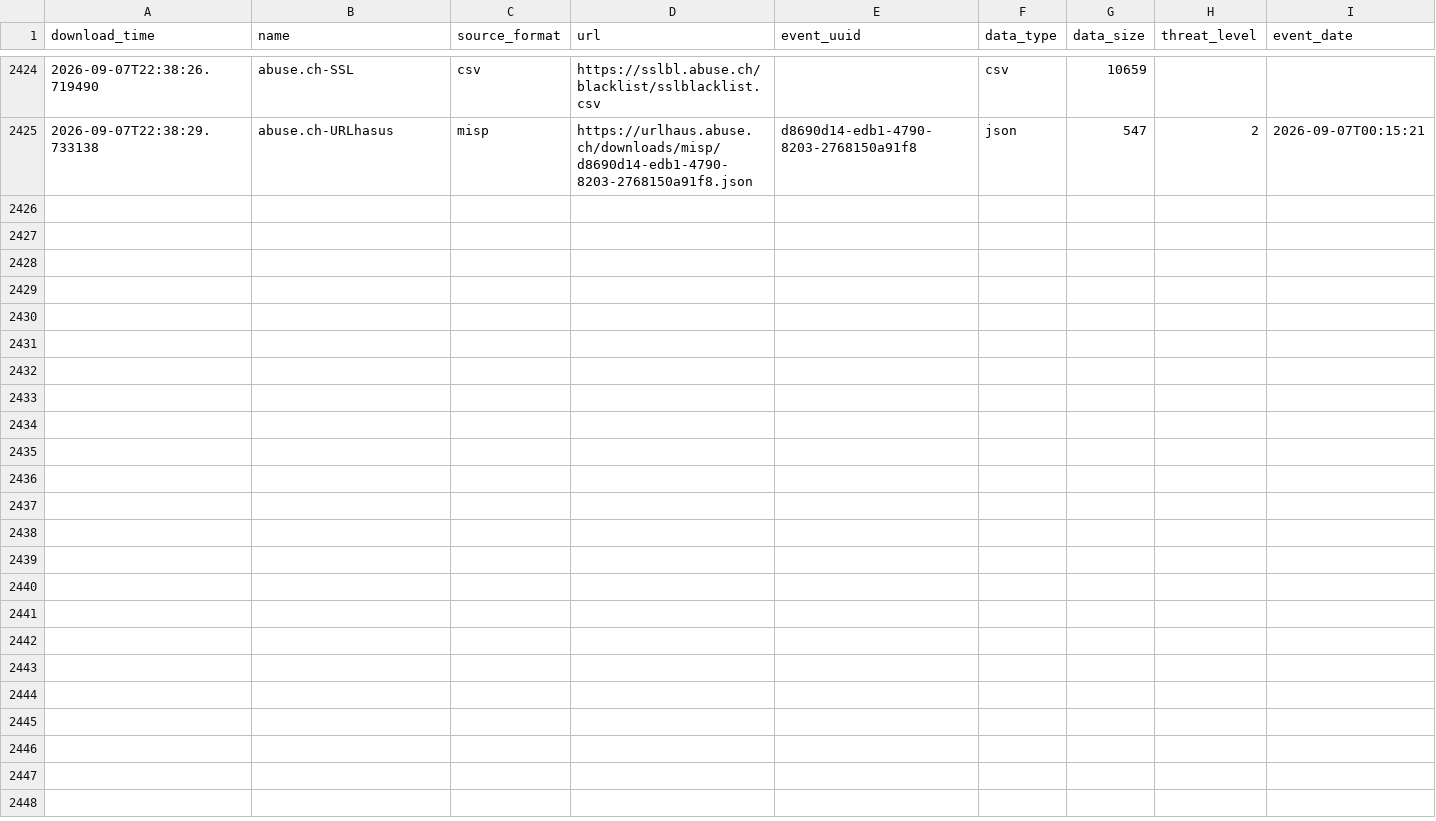
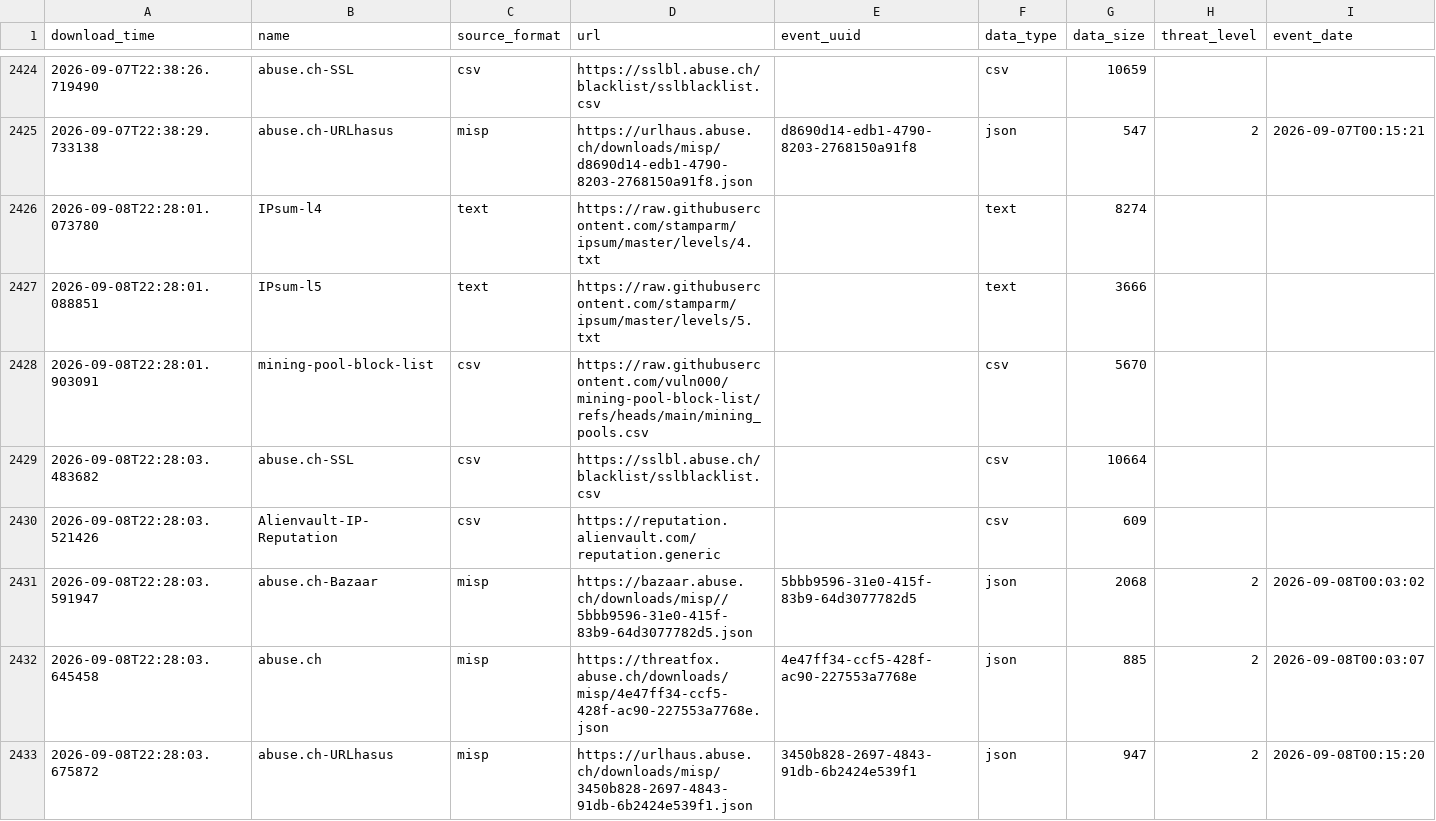
Before and after one commit to vuln000/TI_auto_collection, a CSV file: output/describe_file.csv, drawn as a sheet; only a part is shown, gaps mark what is left out; the diff names each change by its address in the sheet, - before the commit and + after, or states it on an @@ line.

```diff
--- a/output/describe_file.csv
+++ b/output/describe_file.csv
+row 2426: 2026-09-08T22:28:01.073780 | IPsum-l4 | text | https://raw.githubusercontent.com/stamparm/ipsum/master/levels/4.txt |  | text | 8274
+row 2427: 2026-09-08T22:28:01.088851 | IPsum-l5 | text | https://raw.githubusercontent.com/stamparm/ipsum/master/levels/5.txt |  | text | 3666
+row 2428: 2026-09-08T22:28:01.903091 | mining-pool-block-list | csv | https://raw.githubusercontent.com/vuln000/mining-pool-block-list/refs/heads/main/mining_pools.csv |  | csv | 5670
+row 2429: 2026-09-08T22:28:03.483682 | abuse.ch-SSL | csv | https://sslbl.abuse.ch/blacklist/sslblacklist.csv |  | csv | 10664
+row 2430: 2026-09-08T22:28:03.521426 | Alienvault-IP-Reputation | csv | https://reputation.alienvault.com/reputation.generic |  | csv | 609
+row 2431: 2026-09-08T22:28:03.591947 | abuse.ch-Bazaar | misp | https://bazaar.abuse.ch/downloads/misp//5bbb9596-31e0-415f-83b9-64d3077782d5.json | 5bbb9596-31e0-415f-83b9-64d3077782d5 | json | 2068 | 2 | 2026-09-08T00:03:02
+row 2432: 2026-09-08T22:28:03.645458 | abuse.ch | misp | https://threatfox.abuse.ch/downloads/misp/4e47ff34-ccf5-428f-ac90-227553a7768e.json | 4e47ff34-ccf5-428f-ac90-227553a7768e | json | 885 | 2 | 2026-09-08T00:03:07
+row 2433: 2026-09-08T22:28:03.675872 | abuse.ch-URLhasus | misp | https://urlhaus.abuse.ch/downloads/misp/3450b828-2697-4843-91db-6b2424e539f1.json | 3450b828-2697-4843-91db-6b2424e539f1 | json | 947 | 2 | 2026-09-08T00:15:20
```
Also changed, not shown: 1 other file.
